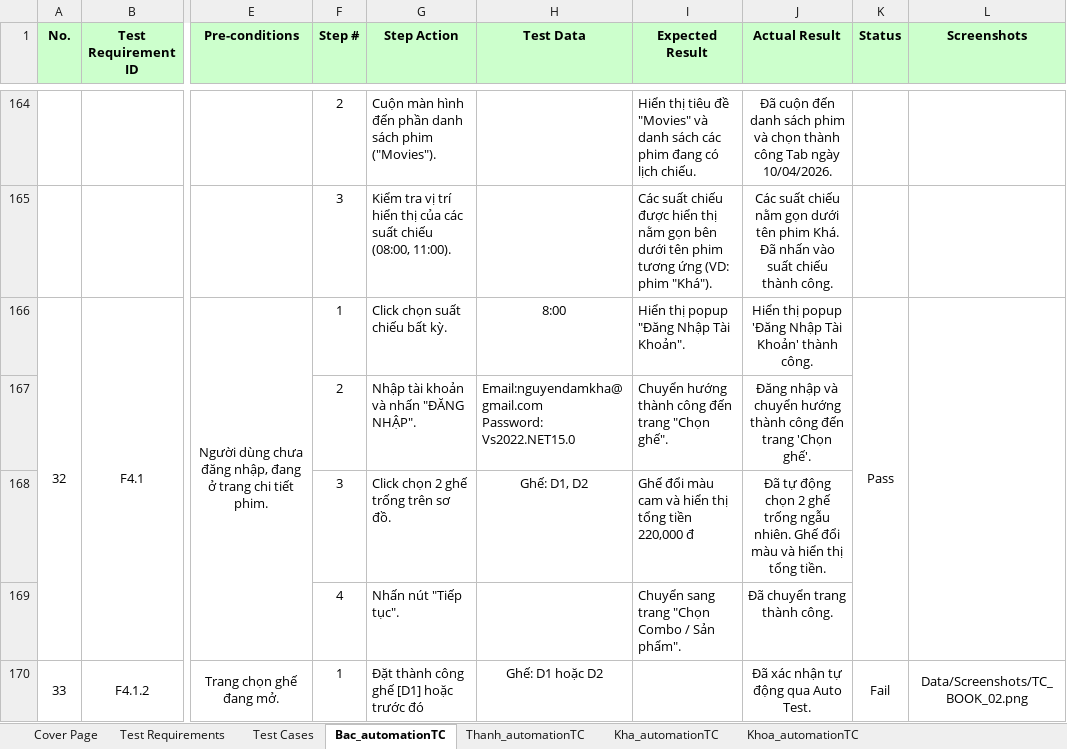
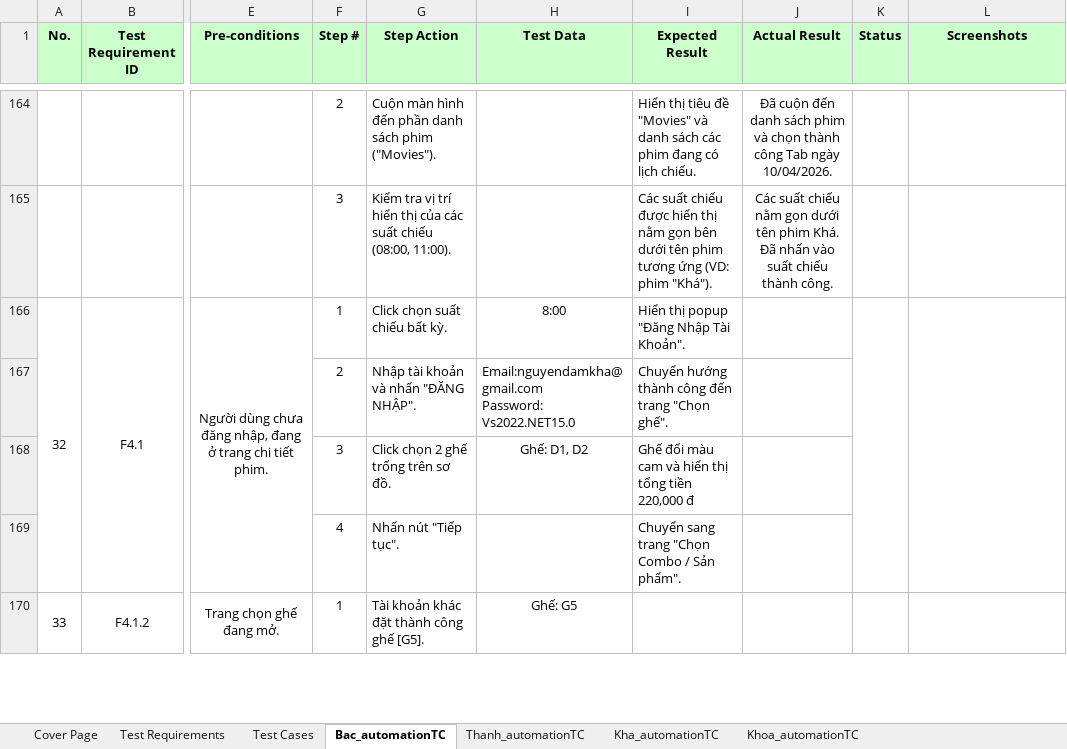
Before and after one commit to nguyenxuanbac88/sqa-testing-report, an Excel workbook: sqa-testing-report/Data/DataTest.xlsx, sheet Bac_automationTC, drawn as a sheet; only a part is shown, gaps mark what is left out; values as stored, in another font and other column widths than the file's, no borders; the diff covers the shown part only; the diff names each change by its address in the sheet, - before the commit and + after, or states it on an @@ line.

Commit message:
add data into excel

```diff
--- a/sqa-testing-report/Data/DataTest.xlsx (sheet Bac_automationTC)
+++ b/sqa-testing-report/Data/DataTest.xlsx (sheet Bac_automationTC)
-J166 (Actual Result): Hiển thị popup 'Đăng Nhập Tài Khoản' thành công.
+J166 (Actual Result): (empty)
-K166 (Status): Pass
+K166 (Status): (empty)
-J167 (Actual Result): Đăng nhập và chuyển hướng thành công đến trang 'Chọn ghế'.
+J167 (Actual Result): (empty)
-J168 (Actual Result): Đã tự động chọn 2 ghế trống ngẫu nhiên. Ghế đổi màu và hiển thị tổng tiền.
+J168 (Actual Result): (empty)
-J169 (Actual Result): Đã chuyển trang thành công.
+J169 (Actual Result): (empty)
-G170 (Step Action): Đặt thành công ghế [D1] hoặc trước đó
+G170 (Step Action): Tài khoản khác đặt thành công ghế [G5].
-H170 (Test Data): Ghế: D1 hoặc D2
+H170 (Test Data): Ghế: G5
-J170 (Actual Result): Đã xác nhận tự động qua Auto Test.
+J170 (Actual Result): (empty)
-K170 (Status): Fail
+K170 (Status): (empty)
-L170 (Screenshots): Data/Screenshots/TC_BOOK_02.png
+L170 (Screenshots): (empty)
```
Also changed, not shown: 3 added rows and 16 edited cells elsewhere in this sheet, sheet Test Cases, sheet Kha_automationTC.
